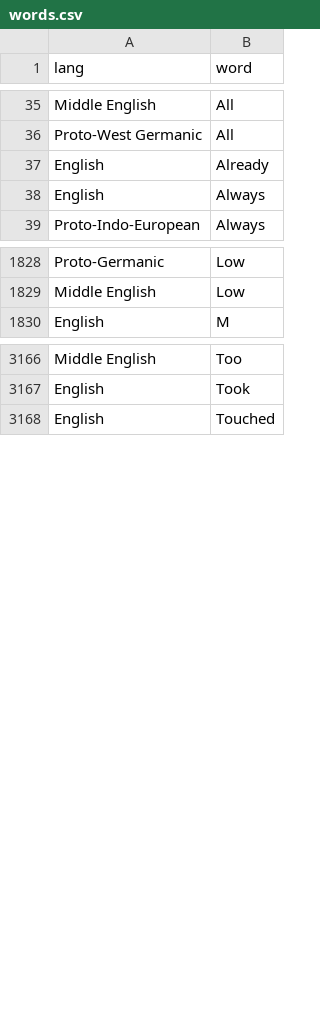
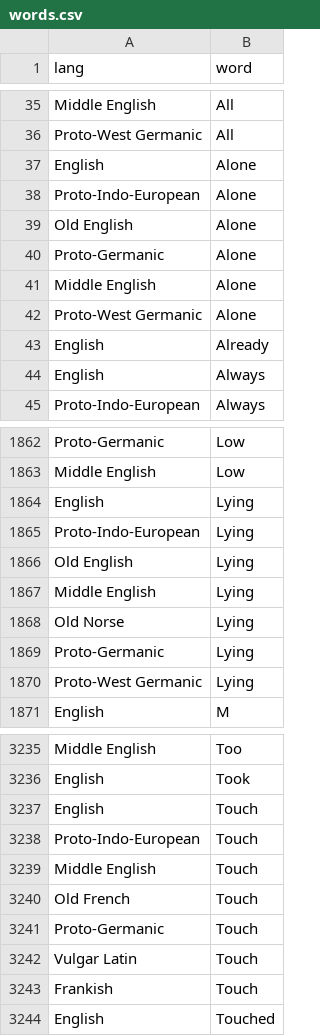
Before and after one commit to charcoalcharts-open/funbot, a CSV file: data/words.csv, drawn as a sheet; only a part is shown, gaps mark what is left out; the diff covers the shown part only; the diff names each change by its address in the sheet, - before the commit and + after, or states it on an @@ line.

Commit message:
3656 rows

```diff
--- a/data/words.csv
+++ b/data/words.csv
+row 37: English | Alone
+row 38: Proto-Indo-European | Alone
+row 39: Old English | Alone
+row 40: Proto-Germanic | Alone
+row 41: Middle English | Alone
+row 42: Proto-West Germanic | Alone
+row 1864: English | Lying
+row 1865: Proto-Indo-European | Lying
+row 1866: Old English | Lying
+row 1867: Middle English | Lying
+row 1868: Old Norse | Lying
+row 1869: Proto-Germanic | Lying
+row 1870: Proto-West Germanic | Lying
+row 3237: English | Touch
+row 3238: Proto-Indo-European | Touch
+row 3239: Middle English | Touch
+row 3240: Old French | Touch
+row 3241: Proto-Germanic | Touch
+row 3242: Vulgar Latin | Touch
+row 3243: Frankish | Touch
```
Also changed, not shown: 68 added rows elsewhere in this file.
